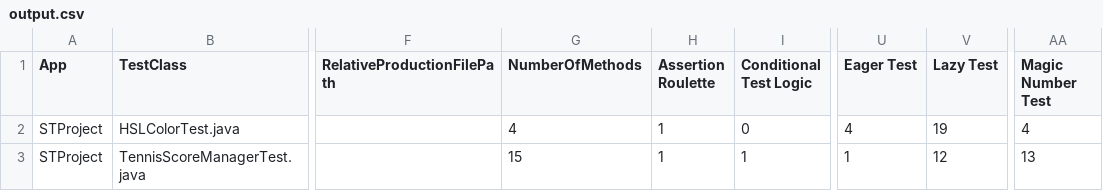
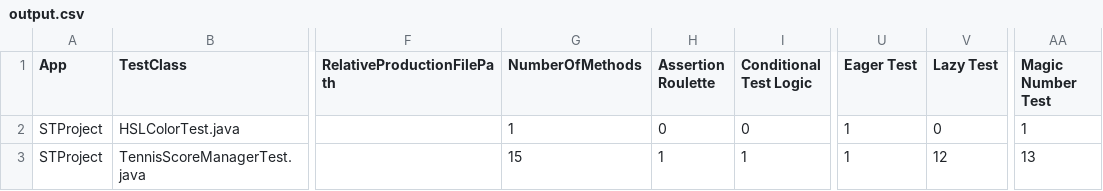
Before and after one commit to antoniocoppola0119-lgtm/STProject, a CSV file: tools/tsdetect/output.csv, drawn as a sheet; only a part is shown, gaps mark what is left out; the diff names each change by its address in the sheet, - before the commit and + after, or states it on an @@ line.

```diff
--- a/tools/tsdetect/output.csv
+++ b/tools/tsdetect/output.csv
-G2 (NumberOfMethods): 4
+G2 (NumberOfMethods): 1
-H2 (Assertion Roulette): 1
+H2 (Assertion Roulette): 0
-U2 (Eager Test): 4
+U2 (Eager Test): 1
-V2 (Lazy Test): 19
+V2 (Lazy Test): 0
-AA2 (Magic Number Test): 4
+AA2 (Magic Number Test): 1
```
